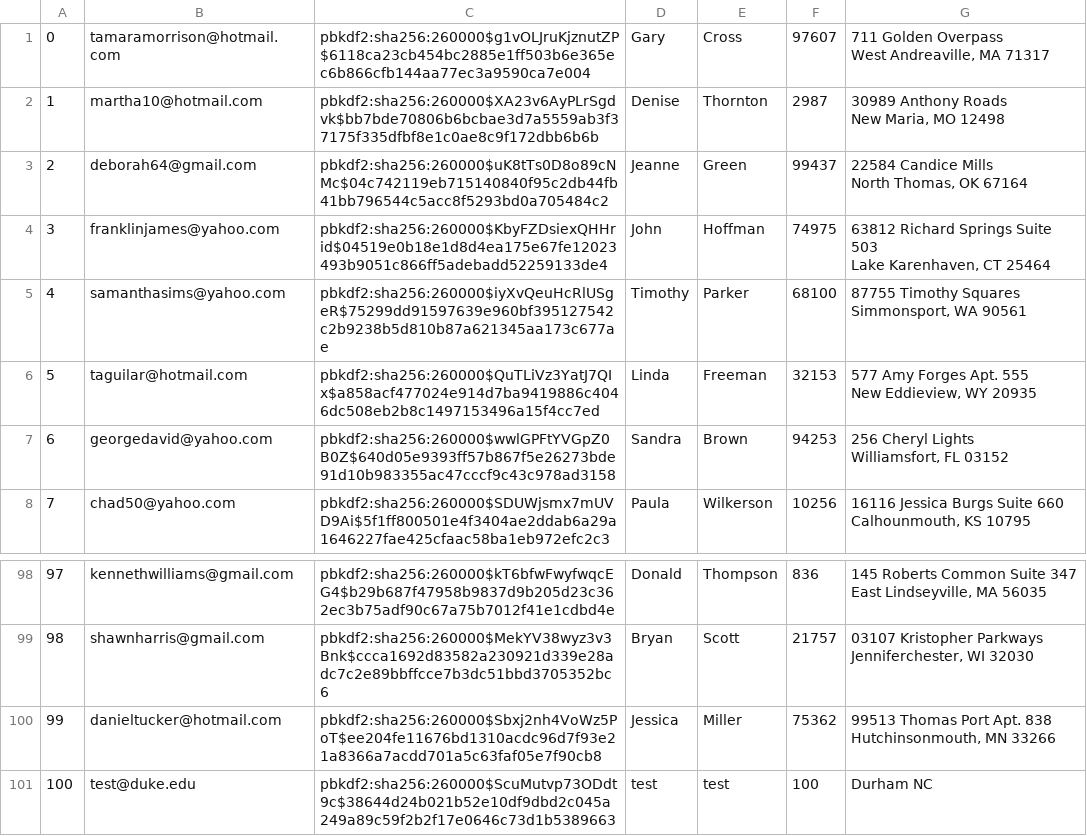
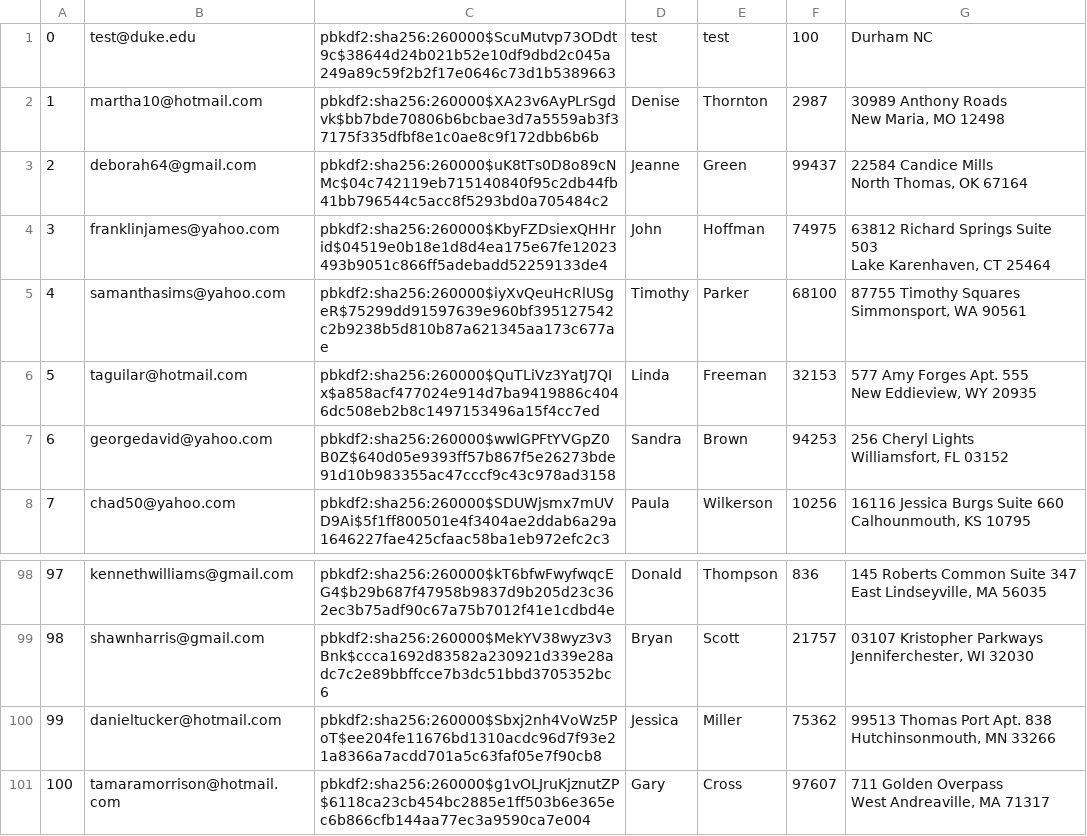
Before and after one commit to MuazzamKhan/CS516MiniAmazon, a CSV file: mini-amazon-skeleton/db/data/Users.csv, drawn as a sheet; only a part is shown, gaps mark what is left out.

Commit message:
Added Inventory to base html and made test@duke.edu to be user id 0

```diff
--- a/mini-amazon-skeleton/db/data/Users.csv
+++ b/mini-amazon-skeleton/db/data/Users.csv
@@ -1,3 +1,2 @@
-"0","tamaramorrison@hotmail.com","pbkdf2:sha256:260000$g1vOLJruKjznutZP$6118ca23cb454bc2885e1ff503b6e365ec6b866cfb144aa77ec3a9590ca7e004","Gary","Cross","97607","711 Golden Overpass
-West Andreaville, MA 71317"
+"0","test@duke.edu","pbkdf2:sha256:260000$ScuMutvp73ODdt9c$38644d24b021b52e10df9dbd2c045a249a89c59f2b2f17e0646c73d1b5389663","test","test","100","Durham NC"
 "1","martha10@hotmail.com","pbkdf2:sha256:260000$XA23v6AyPLrSgdvk$bb7bde70806b6bcbae3d7a5559ab3f37175f335dfbf8e1c0ae8c9f172dbb6b6b","Denise","Thornton","2987","30989 Anthony Roads
@@ -200,2 +199,3 @@ Jenniferchester, WI 32030"
 Hutchinsonmouth, MN 33266"
-"100","test@duke.edu","pbkdf2:sha256:260000$ScuMutvp73ODdt9c$38644d24b021b52e10df9dbd2c045a249a89c59f2b2f17e0646c73d1b5389663","test","test","100","Durham NC"
+"100","tamaramorrison@hotmail.com","pbkdf2:sha256:260000$g1vOLJruKjznutZP$6118ca23cb454bc2885e1ff503b6e365ec6b866cfb144aa77ec3a9590ca7e004","Gary","Cross","97607","711 Golden Overpass
+West Andreaville, MA 71317"
```
Also changed, not shown: 1 other file.
